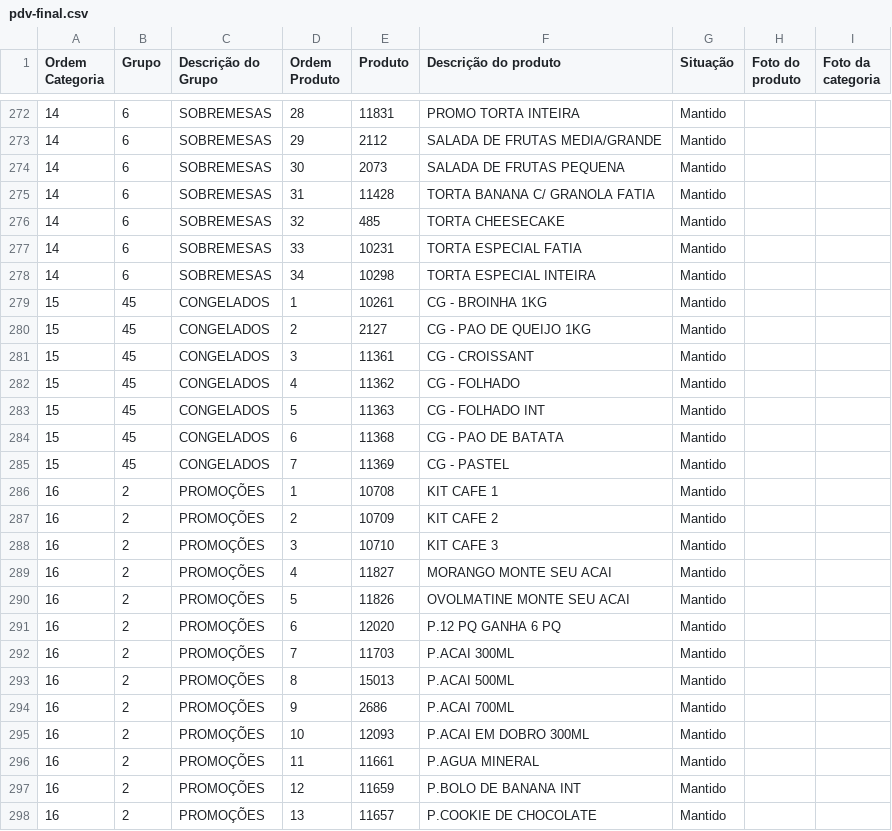
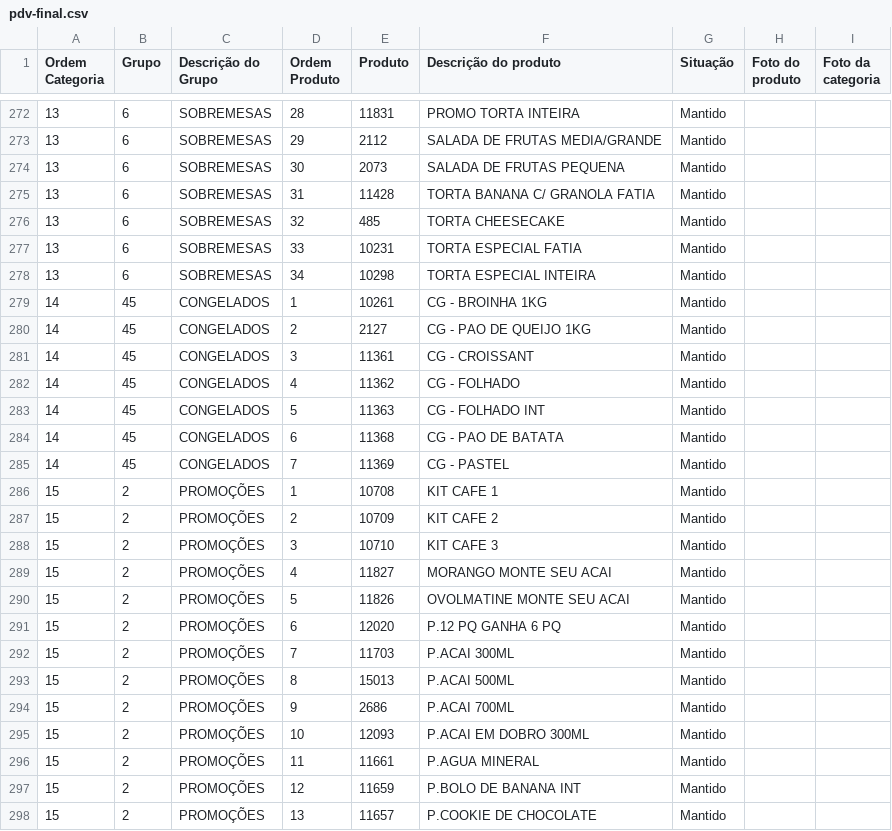
Before and after one commit to Ucasplayer/organizador-pdv-megamatte, a CSV file: data/pdv-final.csv, drawn as a sheet; only a part is shown, gaps mark what is left out; the diff covers the shown part only.

Commit message:
Excluiu a categoria SANDUÍCHES NATURAIS

```diff
--- a/data/pdv-final.csv
+++ b/data/pdv-final.csv
@@ -272,27 +272,27 @@
-"14";"6";"SOBREMESAS";"28";"11831";"PROMO TORTA INTEIRA";"Mantido";"";""
-"14";"6";"SOBREMESAS";"29";"2112";"SALADA DE FRUTAS MEDIA/GRANDE";"Mantido";"";""
-"14";"6";"SOBREMESAS";"30";"2073";"SALADA DE FRUTAS PEQUENA";"Mantido";"";""
-"14";"6";"SOBREMESAS";"31";"11428";"TORTA BANANA C/ GRANOLA FATIA";"Mantido";"";""
-"14";"6";"SOBREMESAS";"32";"485";"TORTA CHEESECAKE";"Mantido";"";""
-"14";"6";"SOBREMESAS";"33";"10231";"TORTA ESPECIAL FATIA";"Mantido";"";""
-"14";"6";"SOBREMESAS";"34";"10298";"TORTA ESPECIAL INTEIRA";"Mantido";"";""
-"15";"45";"CONGELADOS";"1";"10261";"CG - BROINHA 1KG";"Mantido";"";""
-"15";"45";"CONGELADOS";"2";"2127";"CG - PAO DE QUEIJO 1KG";"Mantido";"";""
-"15";"45";"CONGELADOS";"3";"11361";"CG - CROISSANT";"Mantido";"";""
-"15";"45";"CONGELADOS";"4";"11362";"CG - FOLHADO";"Mantido";"";""
-"15";"45";"CONGELADOS";"5";"11363";"CG - FOLHADO INT";"Mantido";"";""
-"15";"45";"CONGELADOS";"6";"11368";"CG - PAO DE BATATA";"Mantido";"";""
-"15";"45";"CONGELADOS";"7";"11369";"CG - PASTEL";"Mantido";"";""
-"16";"2";"PROMOÇÕES";"1";"10708";"KIT CAFE 1";"Mantido";"";""
-"16";"2";"PROMOÇÕES";"2";"10709";"KIT CAFE 2";"Mantido";"";""
-"16";"2";"PROMOÇÕES";"3";"10710";"KIT CAFE 3";"Mantido";"";""
-"16";"2";"PROMOÇÕES";"4";"11827";"MORANGO MONTE SEU ACAI";"Mantido";"";""
-"16";"2";"PROMOÇÕES";"5";"11826";"OVOLMATINE MONTE SEU ACAI";"Mantido";"";""
-"16";"2";"PROMOÇÕES";"6";"12020";"P.12 PQ GANHA 6 PQ";"Mantido";"";""
-"16";"2";"PROMOÇÕES";"7";"11703";"P.ACAI 300ML";"Mantido";"";""
-"16";"2";"PROMOÇÕES";"8";"15013";"P.ACAI 500ML";"Mantido";"";""
-"16";"2";"PROMOÇÕES";"9";"2686";"P.ACAI 700ML";"Mantido";"";""
-"16";"2";"PROMOÇÕES";"10";"12093";"P.ACAI EM DOBRO 300ML";"Mantido";"";""
-"16";"2";"PROMOÇÕES";"11";"11661";"P.AGUA MINERAL";"Mantido";"";""
-"16";"2";"PROMOÇÕES";"12";"11659";"P.BOLO DE BANANA INT";"Mantido";"";""
-"16";"2";"PROMOÇÕES";"13";"11657";"P.COOKIE DE CHOCOLATE";"Mantido";"";""
+"13";"6";"SOBREMESAS";"28";"11831";"PROMO TORTA INTEIRA";"Mantido";"";""
+"13";"6";"SOBREMESAS";"29";"2112";"SALADA DE FRUTAS MEDIA/GRANDE";"Mantido";"";""
+"13";"6";"SOBREMESAS";"30";"2073";"SALADA DE FRUTAS PEQUENA";"Mantido";"";""
+"13";"6";"SOBREMESAS";"31";"11428";"TORTA BANANA C/ GRANOLA FATIA";"Mantido";"";""
+"13";"6";"SOBREMESAS";"32";"485";"TORTA CHEESECAKE";"Mantido";"";""
+"13";"6";"SOBREMESAS";"33";"10231";"TORTA ESPECIAL FATIA";"Mantido";"";""
+"13";"6";"SOBREMESAS";"34";"10298";"TORTA ESPECIAL INTEIRA";"Mantido";"";""
+"14";"45";"CONGELADOS";"1";"10261";"CG - BROINHA 1KG";"Mantido";"";""
+"14";"45";"CONGELADOS";"2";"2127";"CG - PAO DE QUEIJO 1KG";"Mantido";"";""
+"14";"45";"CONGELADOS";"3";"11361";"CG - CROISSANT";"Mantido";"";""
+"14";"45";"CONGELADOS";"4";"11362";"CG - FOLHADO";"Mantido";"";""
+"14";"45";"CONGELADOS";"5";"11363";"CG - FOLHADO INT";"Mantido";"";""
+"14";"45";"CONGELADOS";"6";"11368";"CG - PAO DE BATATA";"Mantido";"";""
+"14";"45";"CONGELADOS";"7";"11369";"CG - PASTEL";"Mantido";"";""
+"15";"2";"PROMOÇÕES";"1";"10708";"KIT CAFE 1";"Mantido";"";""
+"15";"2";"PROMOÇÕES";"2";"10709";"KIT CAFE 2";"Mantido";"";""
+"15";"2";"PROMOÇÕES";"3";"10710";"KIT CAFE 3";"Mantido";"";""
+"15";"2";"PROMOÇÕES";"4";"11827";"MORANGO MONTE SEU ACAI";"Mantido";"";""
+"15";"2";"PROMOÇÕES";"5";"11826";"OVOLMATINE MONTE SEU ACAI";"Mantido";"";""
+"15";"2";"PROMOÇÕES";"6";"12020";"P.12 PQ GANHA 6 PQ";"Mantido";"";""
+"15";"2";"PROMOÇÕES";"7";"11703";"P.ACAI 300ML";"Mantido";"";""
+"15";"2";"PROMOÇÕES";"8";"15013";"P.ACAI 500ML";"Mantido";"";""
+"15";"2";"PROMOÇÕES";"9";"2686";"P.ACAI 700ML";"Mantido";"";""
+"15";"2";"PROMOÇÕES";"10";"12093";"P.ACAI EM DOBRO 300ML";"Mantido";"";""
+"15";"2";"PROMOÇÕES";"11";"11661";"P.AGUA MINERAL";"Mantido";"";""
+"15";"2";"PROMOÇÕES";"12";"11659";"P.BOLO DE BANANA INT";"Mantido";"";""
+"15";"2";"PROMOÇÕES";"13";"11657";"P.COOKIE DE CHOCOLATE";"Mantido";"";""
```
Also changed, not shown: 103 edited cells elsewhere in this file, 2 other files.
